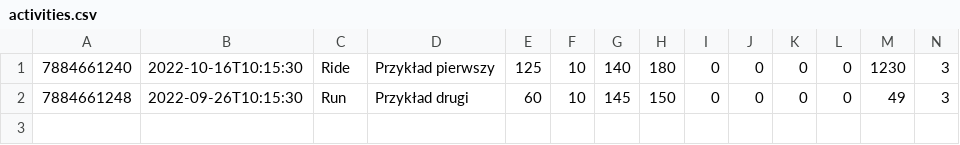
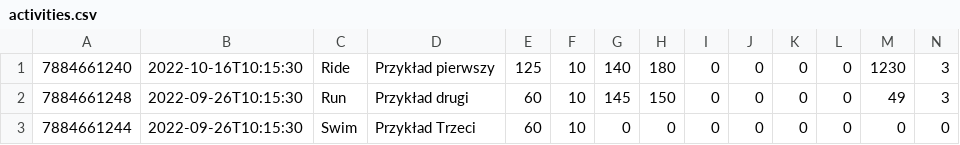
Before and after one commit to lchlebda/hamster, a CSV file: backend/src/main/resources/activities.csv, drawn as a sheet; only a part is shown; rows hold the shown columns only; the diff names each change by its address in the sheet, - before the commit and + after, or states it on an @@ line.

```diff
--- a/backend/src/main/resources/activities.csv
+++ b/backend/src/main/resources/activities.csv
+row 3: 7884661244 | 2022-09-26T10:15:30 | Swim | Przykład Trzeci | 60 | 10 | 0 | 0 | 0 | 0 | 0 | 0 | 0 | 0
```
Also changed, not shown: 6 other files.
